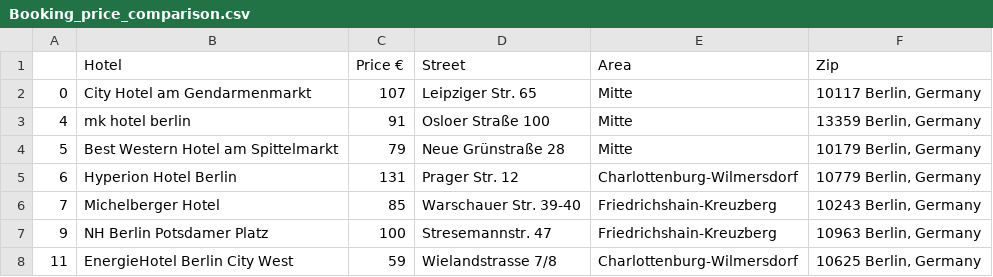
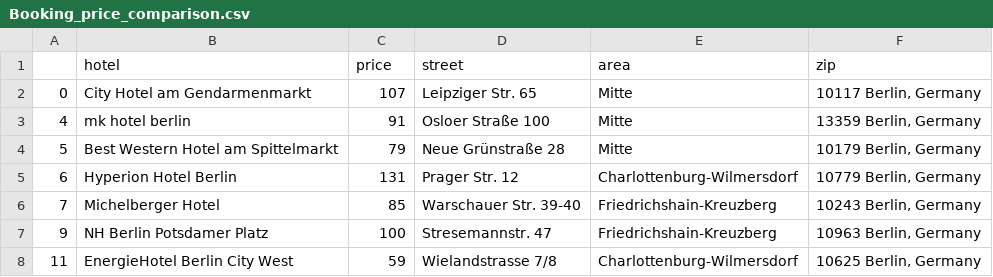
Before and after one commit to valsophie/AirBnB-Hotel-in-Berlin, a CSV file: Booking_price_comparison.csv, drawn as a sheet; only a part is shown.

Commit message:
changed the columns names

```diff
--- a/Booking_price_comparison.csv
+++ b/Booking_price_comparison.csv
@@ -1,2 +1,2 @@
-,Hotel,Price €,Street,Area,Zip
+,hotel,price,street,area,zip
 0,City Hotel am Gendarmenmarkt,107,Leipziger Str. 65, Mitte," 10117 Berlin, Germany"
```
Also changed, not shown: 3 other files.
